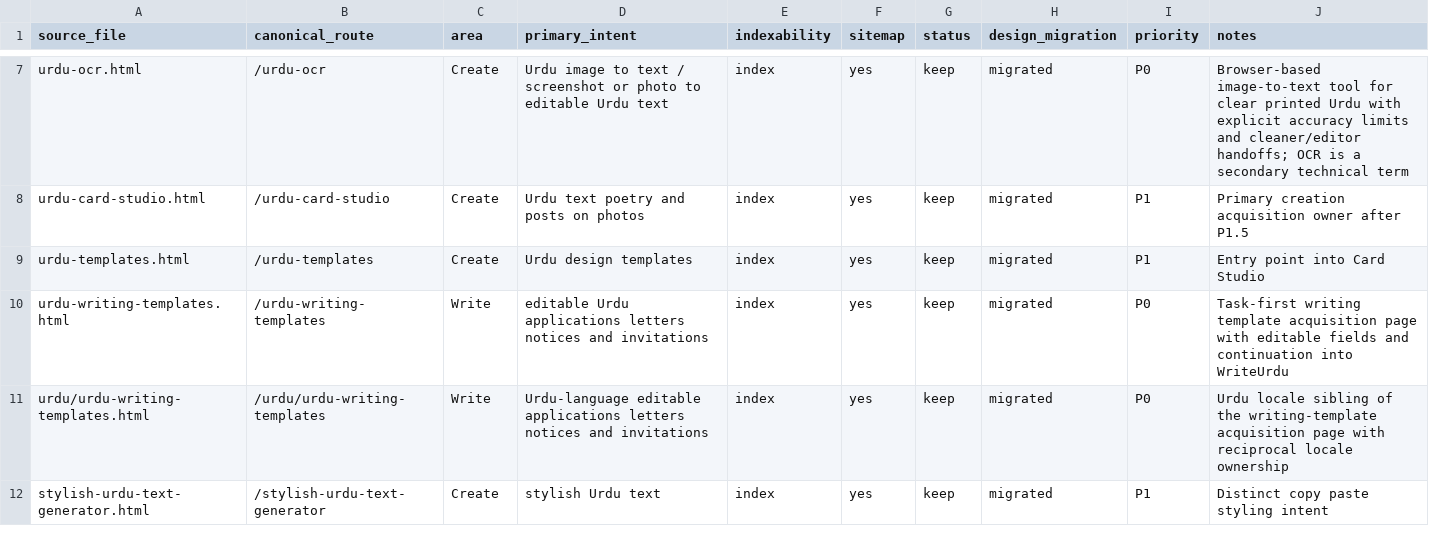
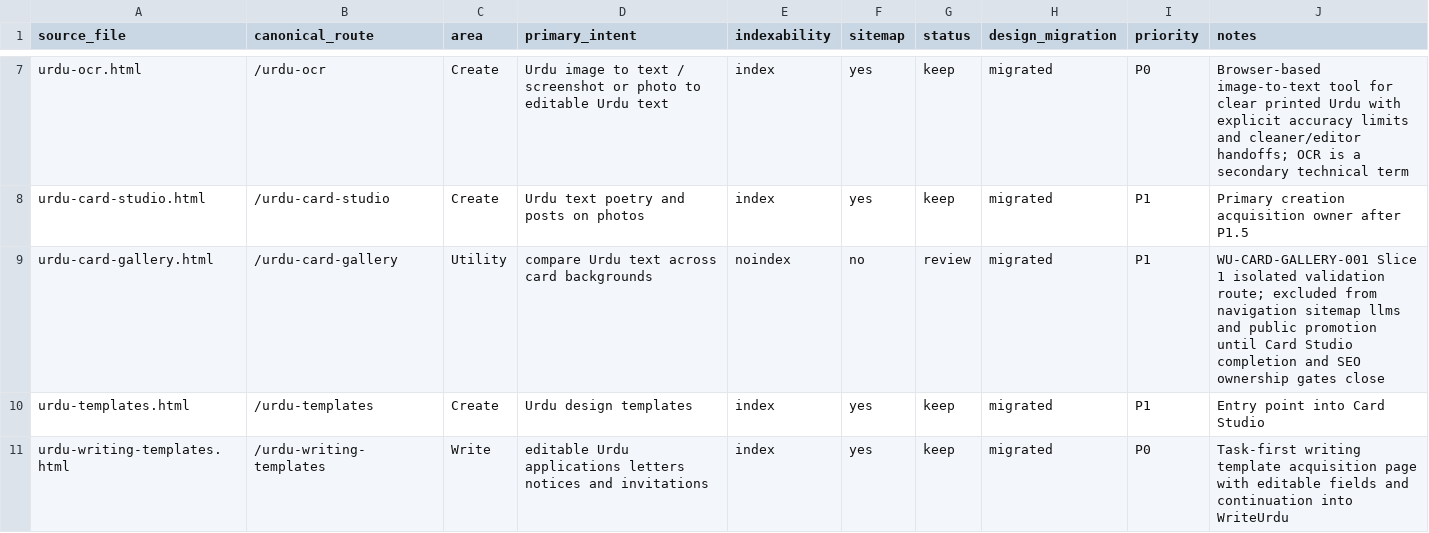
Before and after one commit to abaidurrehman/write-urdu, a CSV file: docs/WU-PUBLIC-PAGE-REGISTRY.csv, drawn as a sheet; only a part is shown, gaps mark what is left out; the shorter side is filled out with more unchanged rows; the diff names each change by its address in the sheet, - before the commit and + after, or states it on an @@ line.

```diff
--- a/docs/WU-PUBLIC-PAGE-REGISTRY.csv
+++ b/docs/WU-PUBLIC-PAGE-REGISTRY.csv
+row 9: urdu-card-gallery.html | /urdu-card-gallery | Utility | compare Urdu text across card backgrounds | noindex | no | review | migrated | P1 | WU-CARD-GALLERY-001 Slice 1 isolated validation route; excluded from navigation sitemap llms and public promotion until Card Studio completion and SEO ownership gates close
```
Also changed, not shown: 24 other files.
